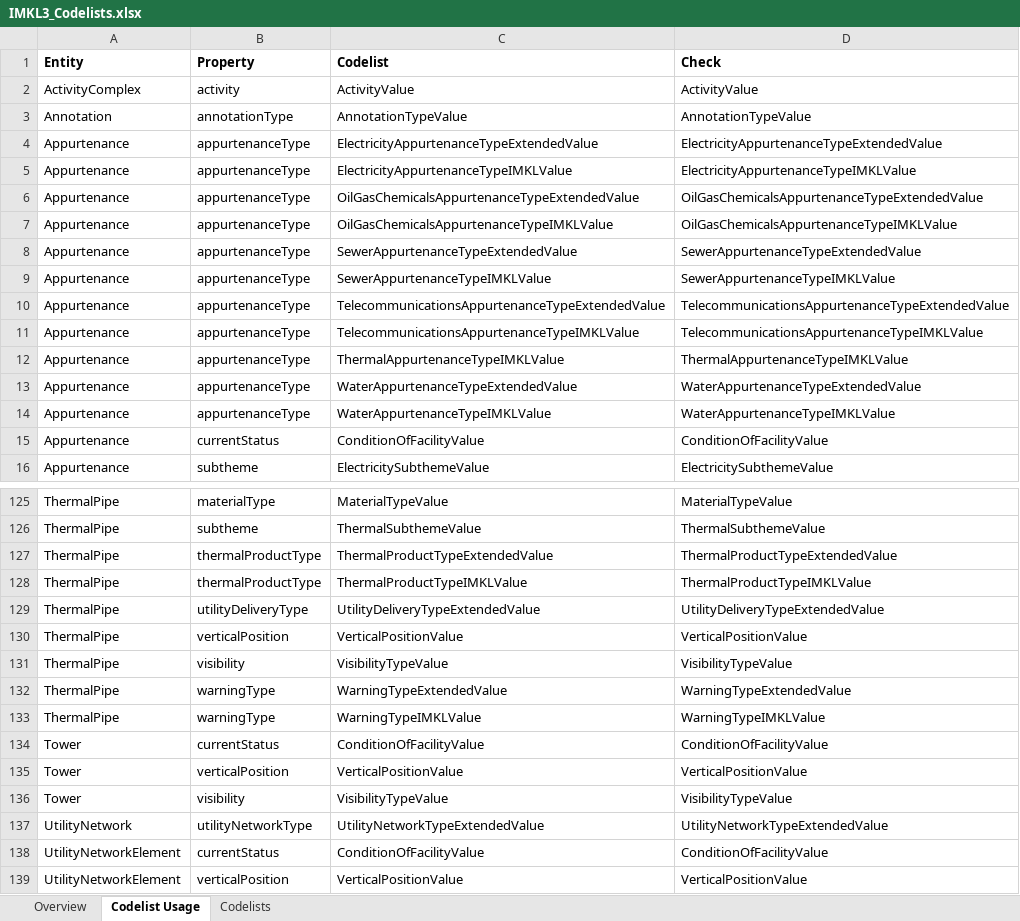
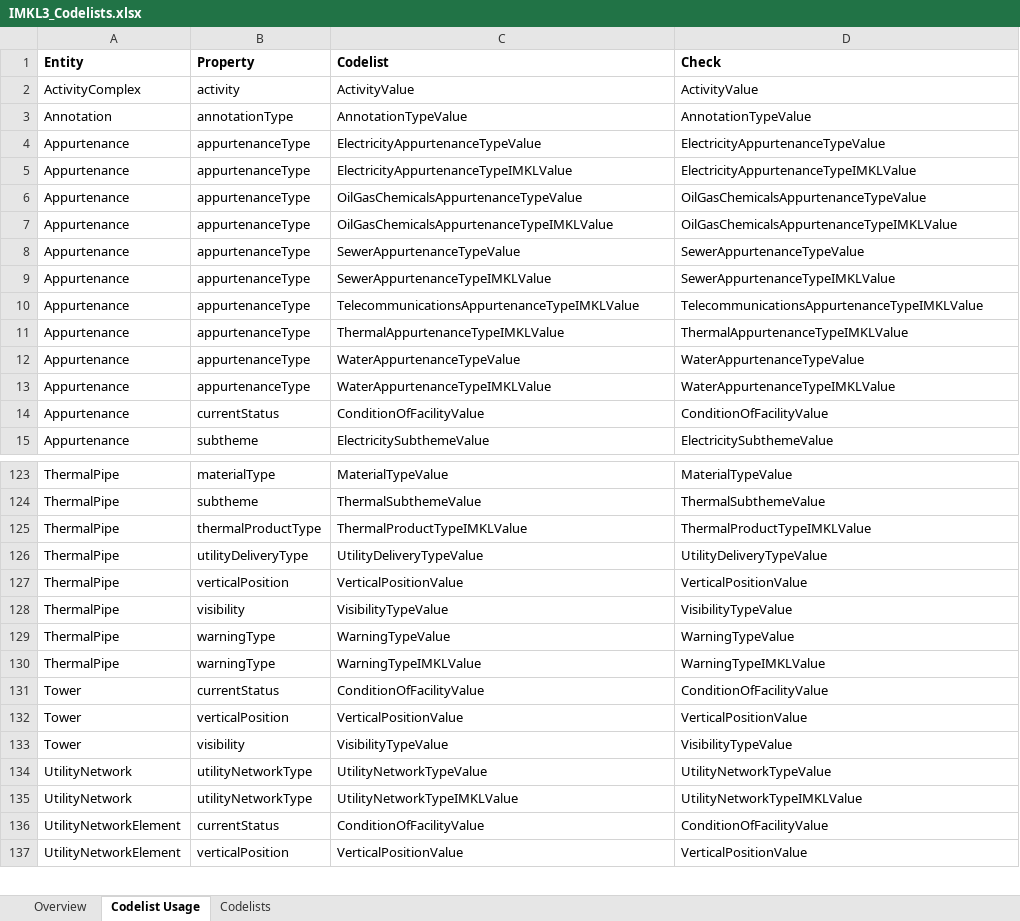
Before and after one commit to belgif/ICEGthema-imkl, an Excel workbook: implementation/IMKL3_Codelists.xlsx, sheet Codelist Usage, drawn as a sheet; only a part is shown, gaps mark what is left out; values as stored, in another font and other column widths than the file's, no borders; removed rows and columns are numbered as before the commit, all else as after; the diff covers the shown part only; the diff names each change by its address in the sheet, - before the commit and + after, or states it on an @@ line.

Commit message:
Replace deprecated INSPIRE codelists with IMKL specific codelists.

```diff
--- a/implementation/IMKL3_Codelists.xlsx (sheet Codelist Usage)
+++ b/implementation/IMKL3_Codelists.xlsx (sheet Codelist Usage)
-C4 (Codelist): ElectricityAppurtenanceTypeExtendedValue
+C4 (Codelist): ElectricityAppurtenanceTypeValue
-D4 (Check): ElectricityAppurtenanceTypeExtendedValue
+D4 (Check): ElectricityAppurtenanceTypeValue
-C6 (Codelist): OilGasChemicalsAppurtenanceTypeExtendedValue
+C6 (Codelist): OilGasChemicalsAppurtenanceTypeValue
-D6 (Check): OilGasChemicalsAppurtenanceTypeExtendedValue
+D6 (Check): OilGasChemicalsAppurtenanceTypeValue
-C8 (Codelist): SewerAppurtenanceTypeExtendedValue
+C8 (Codelist): SewerAppurtenanceTypeValue
-D8 (Check): SewerAppurtenanceTypeExtendedValue
+D8 (Check): SewerAppurtenanceTypeValue
-row 10: Appurtenance | appurtenanceType | TelecommunicationsAppurtenanceTypeExtendedValue | TelecommunicationsAppurtenanceTypeExtendedValue
-C12 (Codelist): WaterAppurtenanceTypeExtendedValue
+C12 (Codelist): WaterAppurtenanceTypeValue
-D12 (Check): WaterAppurtenanceTypeExtendedValue
+D12 (Check): WaterAppurtenanceTypeValue
-row 127: ThermalPipe | thermalProductType | ThermalProductTypeExtendedValue | ThermalProductTypeExtendedValue
-C126 (Codelist): UtilityDeliveryTypeExtendedValue
+C126 (Codelist): UtilityDeliveryTypeValue
-D126 (Check): UtilityDeliveryTypeExtendedValue
+D126 (Check): UtilityDeliveryTypeValue
-C129 (Codelist): WarningTypeExtendedValue
+C129 (Codelist): WarningTypeValue
-D129 (Check): WarningTypeExtendedValue
+D129 (Check): WarningTypeValue
-C134 (Codelist): UtilityNetworkTypeExtendedValue
+C134 (Codelist): UtilityNetworkTypeValue
-D134 (Check): UtilityNetworkTypeExtendedValue
+D134 (Check): UtilityNetworkTypeValue
+row 135: UtilityNetwork | utilityNetworkType | UtilityNetworkTypeIMKLValue | UtilityNetworkTypeIMKLValue
```
Also changed, not shown: 1 removed row and 42 edited cells elsewhere in this sheet, sheet Codelists, sheet Overview, formulas that keep their value.
